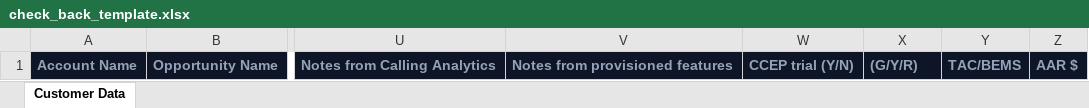
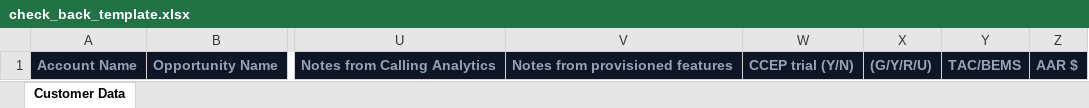
Before and after one commit to alegarc2/check-back-intelligence, an Excel workbook: samples/check_back_template.xlsx, sheet Customer Data, drawn as a sheet; only a part is shown, gaps mark what is left out; values as stored, in another font and other column widths than the file's, no borders; the diff names each change by its address in the sheet, - before the commit and + after, or states it on an @@ line.

```diff
--- a/samples/check_back_template.xlsx (sheet Customer Data)
+++ b/samples/check_back_template.xlsx (sheet Customer Data)
-X1: (G/Y/R)
+X1: (G/Y/R/U)
```
Also changed, not shown: samples/check_back_template_v1.xlsx, 23 other files.
